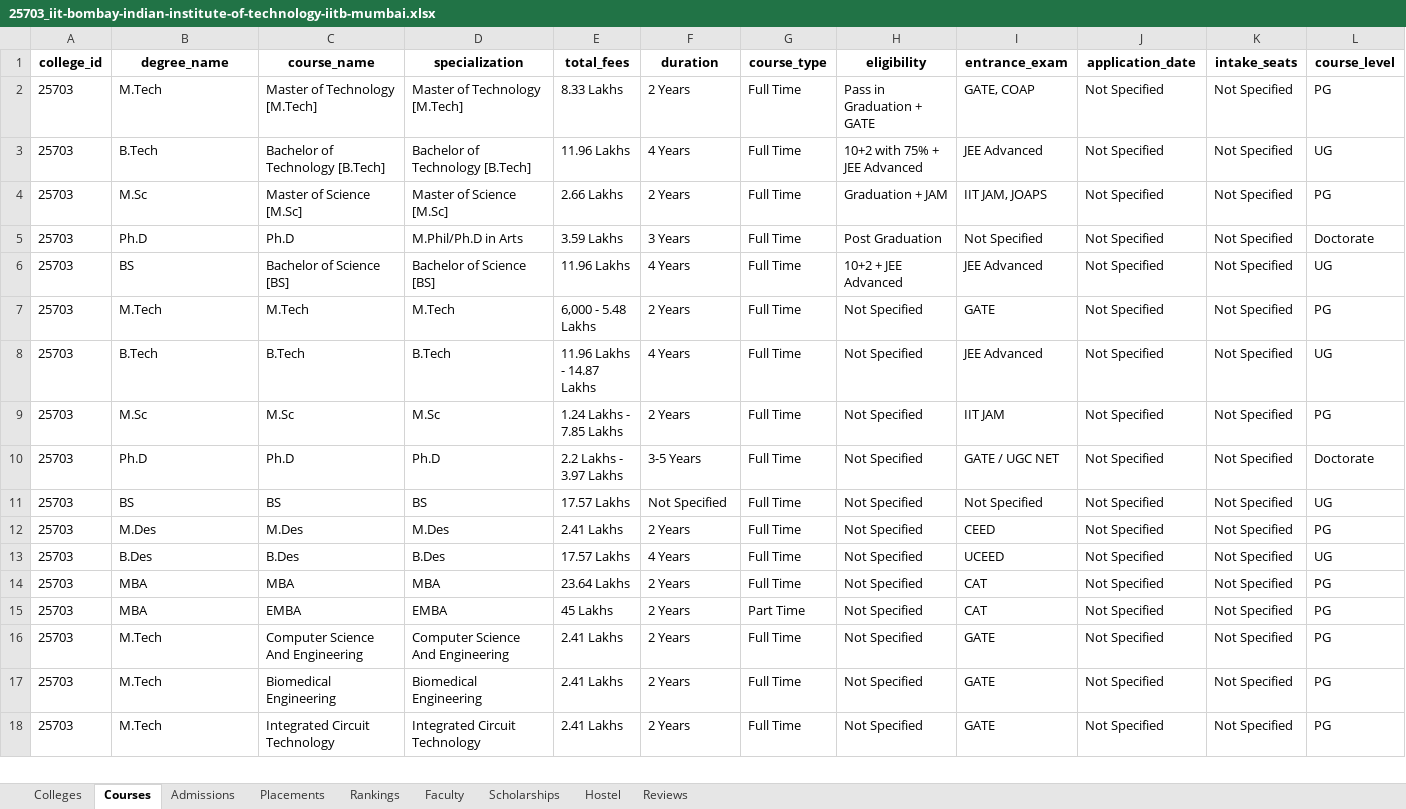
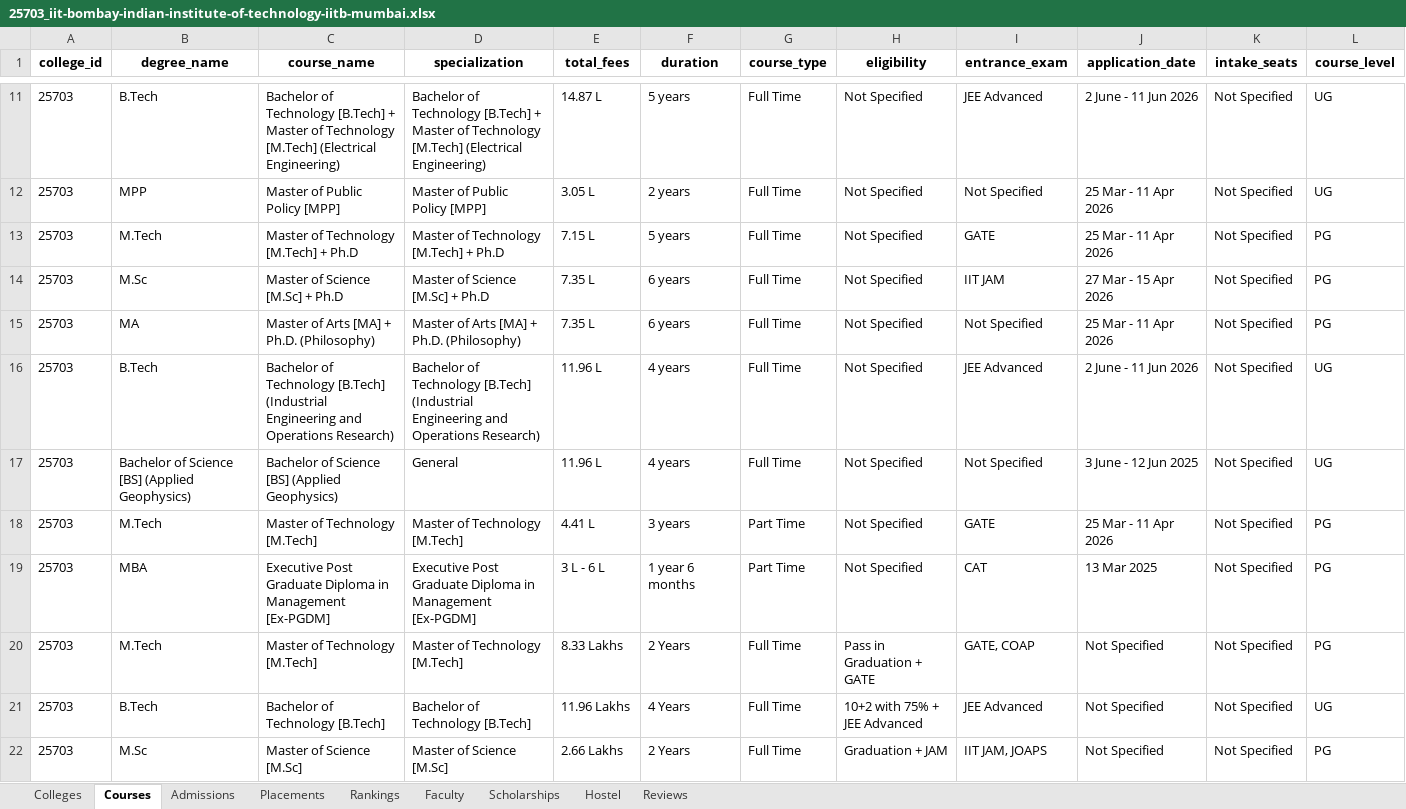
Before and after one commit to amarjeetvr/one-co, an Excel workbook: exports/colleges/25703_iit-bombay-indian-institute-of-technology-iitb-mumbai.xlsx, sheet Courses, drawn as a sheet; only a part is shown, gaps mark what is left out; the shorter side is filled out with more unchanged rows; values as stored, in another font and other column widths than the file's, no borders; the diff covers the shown part only; the diff names each change by its address in the sheet, - before the commit and + after, or states it on an @@ line.

```diff
--- a/exports/colleges/25703_iit-bombay-indian-institute-of-technology-iitb-mumbai.xlsx (sheet Courses)
+++ b/exports/colleges/25703_iit-bombay-indian-institute-of-technology-iitb-mumbai.xlsx (sheet Courses)
+row 11: 25703 | B.Tech | Bachelor of Technology [B.Tech] + Master of Technology [M.Tech] (Electrical Engineering) | Bachelor of Technology [B.Tech] + Master of Technology [M.Tech] (Electrical Engineering) | 14.87 L | 5 years | Full Time | Not Specified | JEE Advanced | 2 June - 11 Jun 2026 | Not Specified | UG
+row 12: 25703 | MPP | Master of Public Policy [MPP] | Master of Public Policy [MPP] | 3.05 L | 2 years | Full Time | Not Specified | Not Specified | 25 Mar - 11 Apr 2026 | Not Specified | UG
+row 13: 25703 | M.Tech | Master of Technology [M.Tech] + Ph.D | Master of Technology [M.Tech] + Ph.D | 7.15 L | 5 years | Full Time | Not Specified | GATE | 25 Mar - 11 Apr 2026 | Not Specified | PG
+row 14: 25703 | M.Sc | Master of Science [M.Sc] + Ph.D | Master of Science [M.Sc] + Ph.D | 7.35 L | 6 years | Full Time | Not Specified | IIT JAM | 27 Mar - 15 Apr 2026 | Not Specified | PG
+row 15: 25703 | MA | Master of Arts [MA] + Ph.D. (Philosophy) | Master of Arts [MA] + Ph.D. (Philosophy) | 7.35 L | 6 years | Full Time | Not Specified | Not Specified | 25 Mar - 11 Apr 2026 | Not Specified | PG
+row 16: 25703 | B.Tech | Bachelor of Technology [B.Tech] (Industrial Engineering and Operations Research) | Bachelor of Technology [B.Tech] (Industrial Engineering and Operations Research) | 11.96 L | 4 years | Full Time | Not Specified | JEE Advanced | 2 June - 11 Jun 2026 | Not Specified | UG
+row 17: 25703 | Bachelor of Science [BS] (Applied Geophysics) | Bachelor of Science [BS] (Applied Geophysics) | General | 11.96 L | 4 years | Full Time | Not Specified | Not Specified | 3 June - 12 Jun 2025 | Not Specified | UG
+row 18: 25703 | M.Tech | Master of Technology [M.Tech] | Master of Technology [M.Tech] | 4.41 L | 3 years | Part Time | Not Specified | GATE | 25 Mar - 11 Apr 2026 | Not Specified | PG
+row 19: 25703 | MBA | Executive Post Graduate Diploma in Management [Ex-PGDM] | Executive Post Graduate Diploma in Management [Ex-PGDM] | 3 L - 6 L | 1 year 6 months | Part Time | Not Specified | CAT | 13 Mar 2025 | Not Specified | PG
```
Also changed, not shown: 9 added rows elsewhere in this sheet, sheet Rankings, sheet Placements, sheet Colleges, exports/all_colleges.xlsx, exports/colleges/10842_post-graduate-institute-of-medical-education-and-research-pgimer-chandigarh.xlsx, 43 other files.
